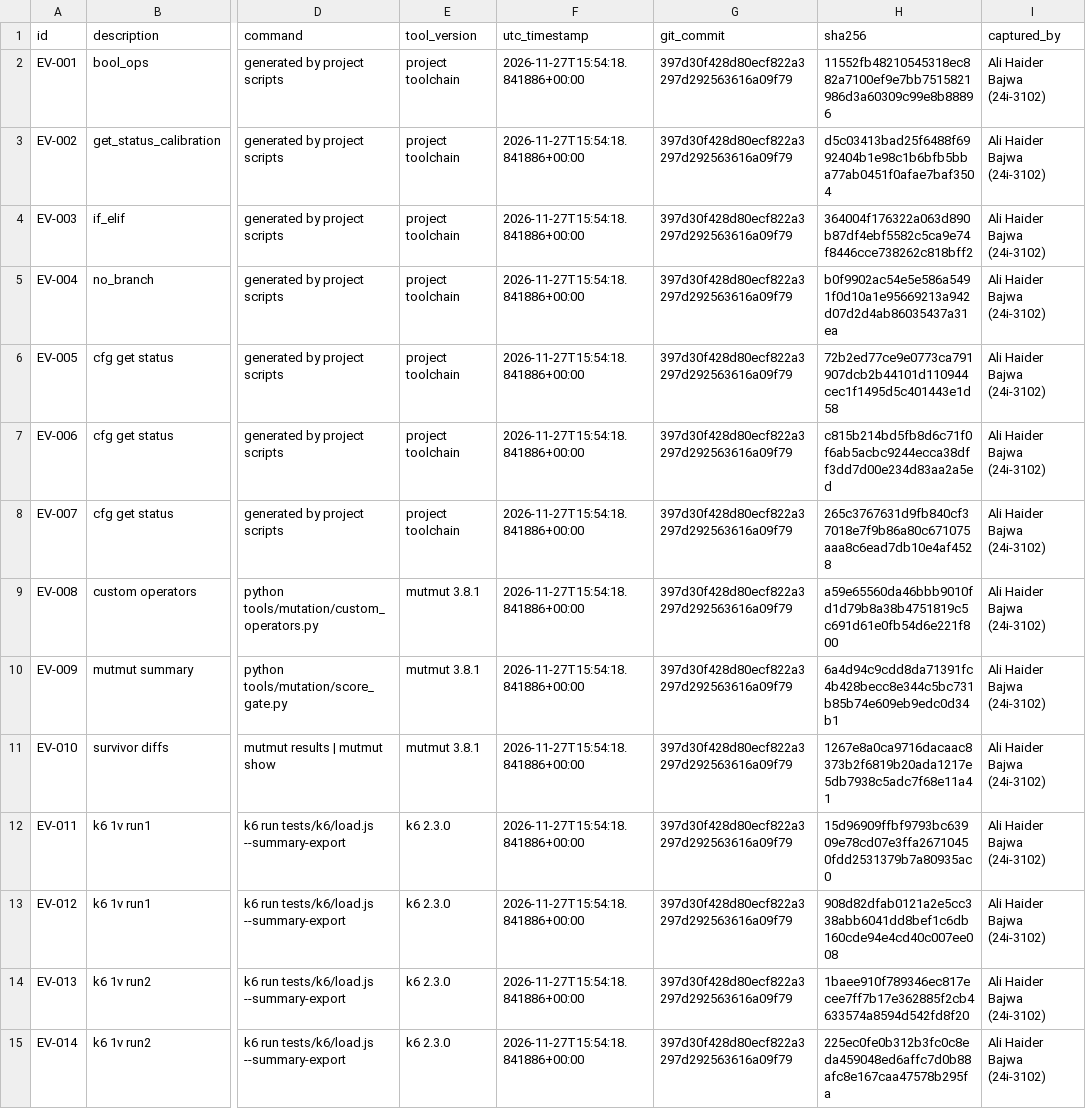
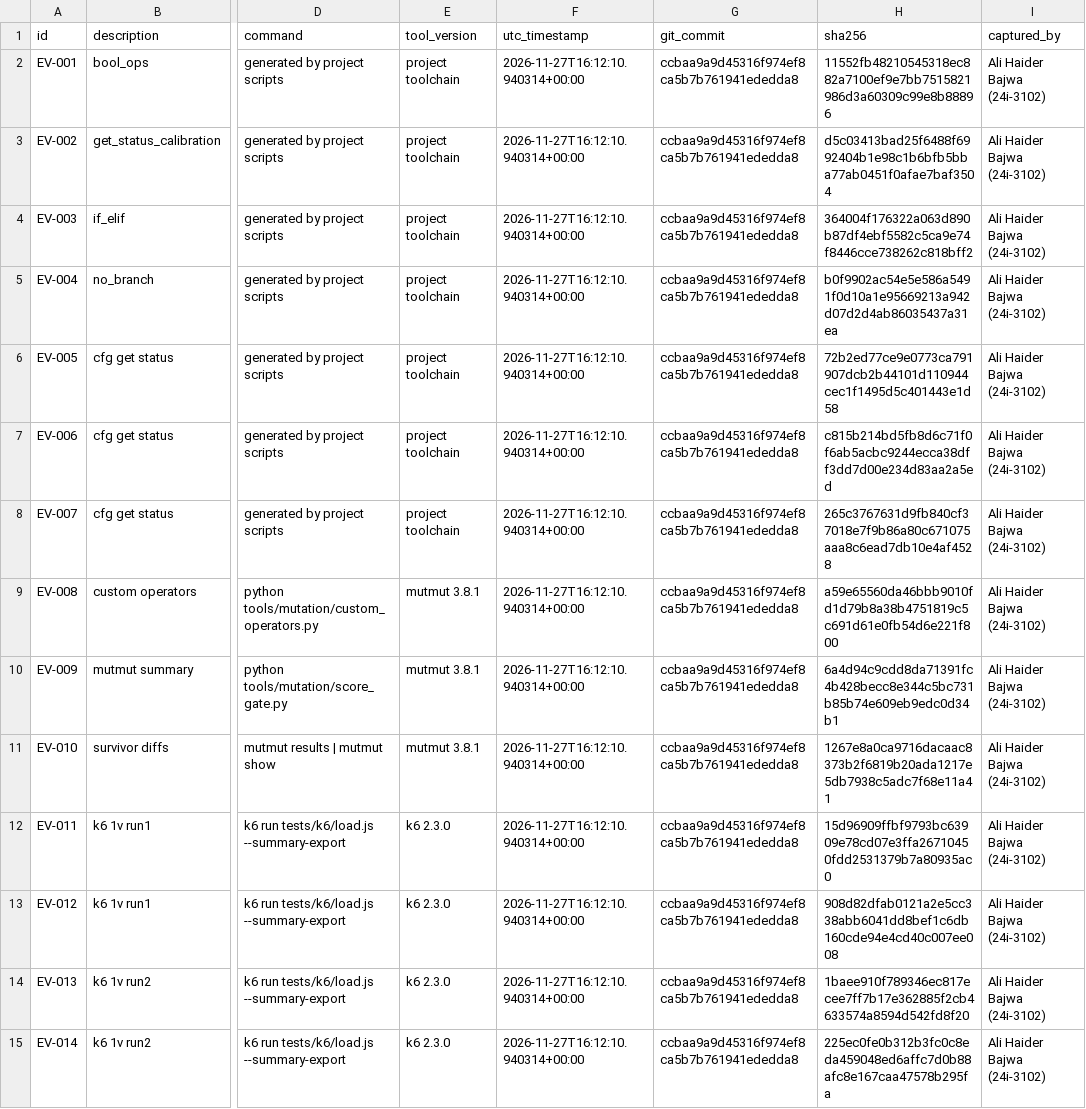
Before and after one commit to ashar1x/healthchecks, a CSV file: evidence/manifest.csv, drawn as a sheet; only a part is shown, gaps mark what is left out; the diff covers the shown part only; the diff names each change by its address in the sheet, - before the commit and + after, or states it on an @@ line.

Commit message:
area3: refresh evidence manifest after CI evidence update
Co-authored-by: Sisyphus <clio-agent@sisyphuslabs.ai>

```diff
--- a/evidence/manifest.csv
+++ b/evidence/manifest.csv
-F2:F15 (utc_timestamp): 2026-11-27T15:54:18.841886+00:00
+F2:F15 (utc_timestamp): 2026-11-27T16:12:10.940314+00:00
-G2:G15 (git_commit): 397d30f428d80ecf822a3297d292563616a09f79
+G2:G15 (git_commit): ccbaa9a9d45316f974ef8ca5b7b761941ededda8
```
Also changed, not shown: 114 edited cells elsewhere in this file.
